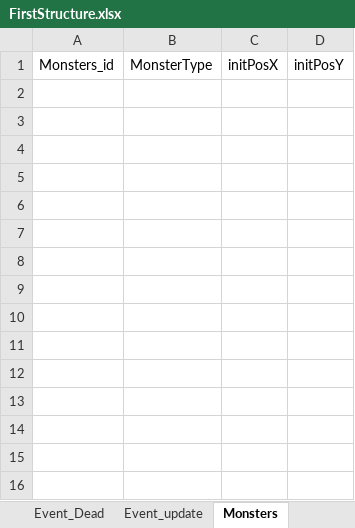
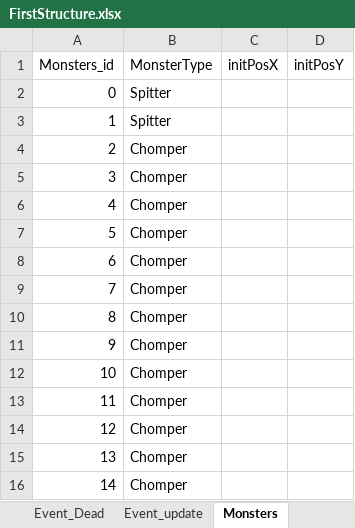
Before and after one commit to Vinskky/VisualDataAnalysis, an Excel workbook: DataAnalysis Game/Assets/Data/FirstStructure.xlsx, sheet Monsters, drawn as a sheet; values as stored, in another font and other column widths than the file's, no borders; the diff names each change by its address in the sheet, - before the commit and + after, or states it on an @@ line.

Commit message:
Update Excel

```diff
--- a/DataAnalysis Game/Assets/Data/FirstStructure.xlsx (sheet Monsters)
+++ b/DataAnalysis Game/Assets/Data/FirstStructure.xlsx (sheet Monsters)
+row 2: 0 | Spitter
+row 3: 1 | Spitter
+row 4: 2 | Chomper
+row 5: 3 | Chomper
+row 6: 4 | Chomper
+row 7: 5 | Chomper
+row 8: 6 | Chomper
+row 9: 7 | Chomper
+row 10: 8 | Chomper
+row 11: 9 | Chomper
+row 12: 10 | Chomper
+row 13: 11 | Chomper
+row 14: 12 | Chomper
+row 15: 13 | Chomper
+row 16: 14 | Chomper
```
